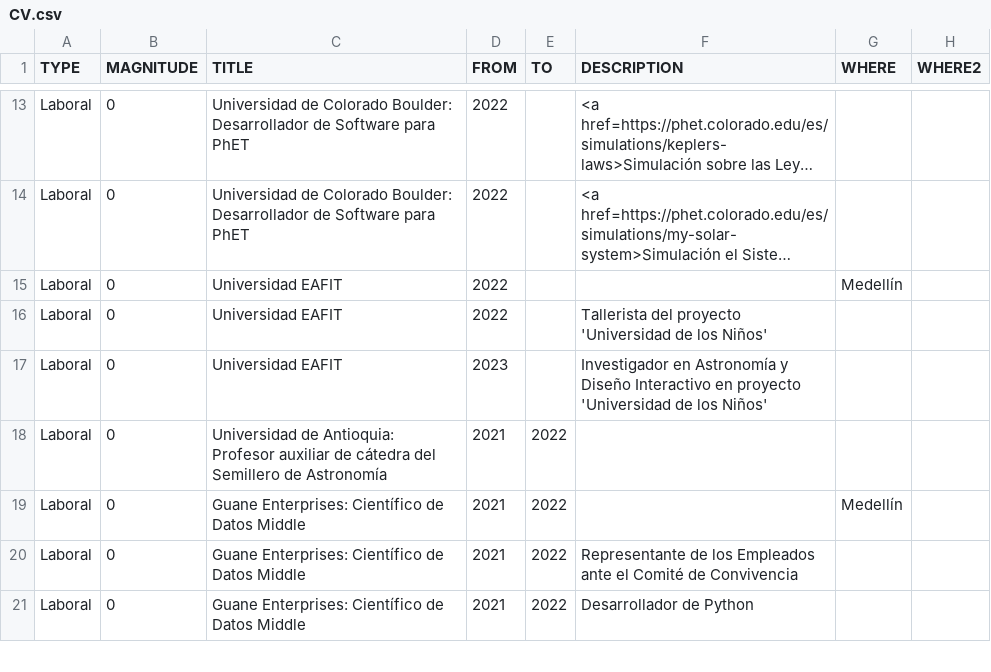
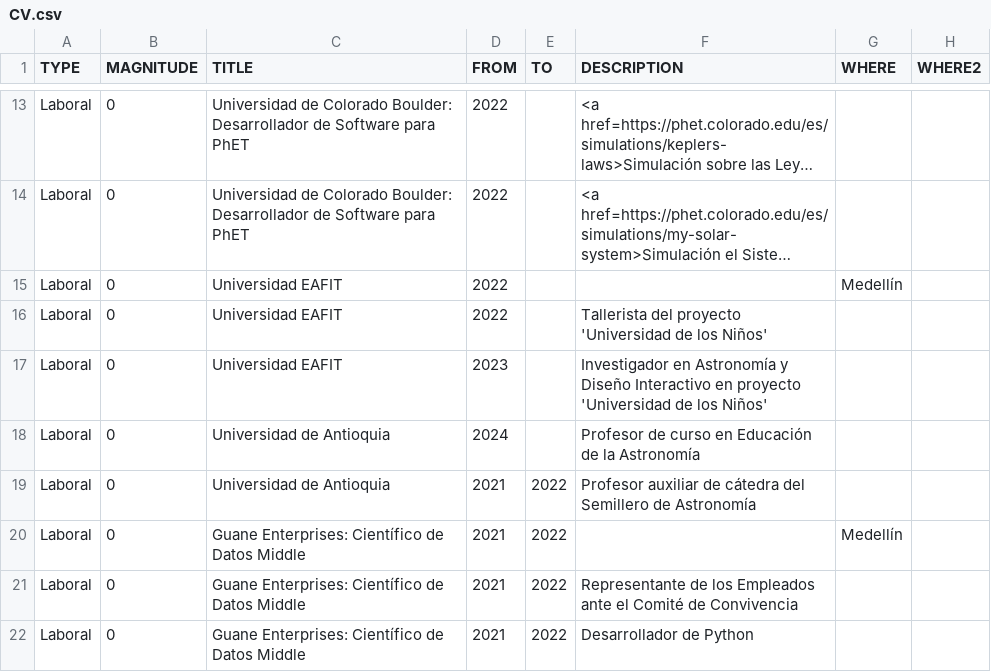
Before and after one commit to AgustinVallejo/AgustinVallejo.github.io, a CSV file: assets/CV.csv, drawn as a sheet; only a part is shown, gaps mark what is left out; long unchanged cells end in ….

```diff
--- a/assets/CV.csv
+++ b/assets/CV.csv
@@ -17,3 +17,4 @@ Laboral,0,Universidad EAFIT,2022,,Tallerista del proyecto 'Universidad de los Ni
 Laboral,0,Universidad EAFIT,2023,,Investigador en Astronomía y Diseño Interactivo en proyecto 'Universidad de los Niños',,,,,,,
-Laboral,0,Universidad de Antioquia: Profesor auxiliar de cátedra del Semillero de Astronomía,2021,2022,,,,,,,,
+Laboral,0,Universidad de Antioquia,2024,,Profesor de curso en Educación de la Astronomía,,,,,,,
+Laboral,0,Universidad de Antioquia,2021,2022,Profesor auxiliar de cátedra del Semillero de Astronomía,,,,,,,
 Laboral,0,Guane Enterprises: Científico de Datos Middle,2021,2022,,Medellín,,,,,,
```
Also changed, not shown: assets/CV_eng.csv.
